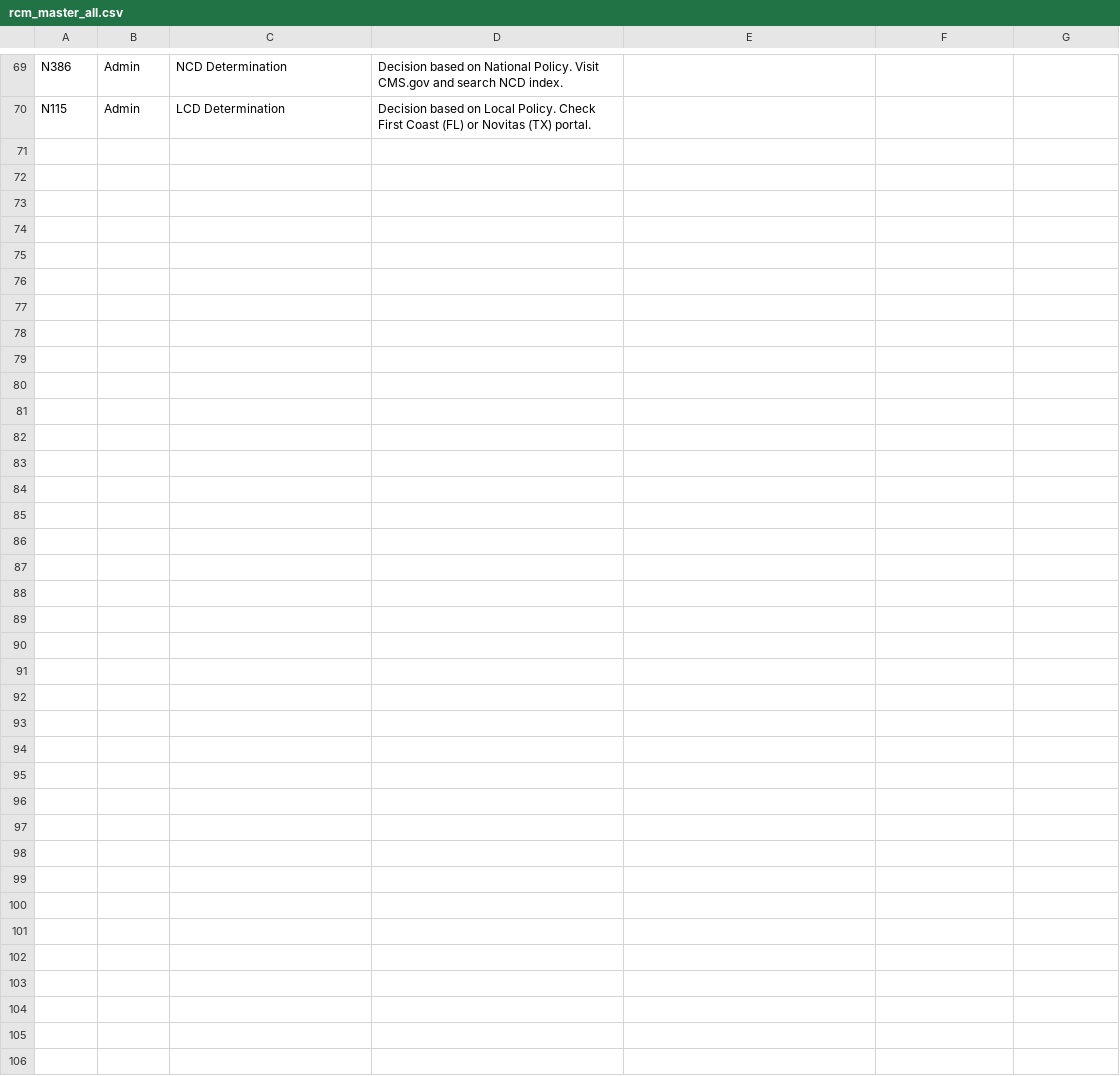
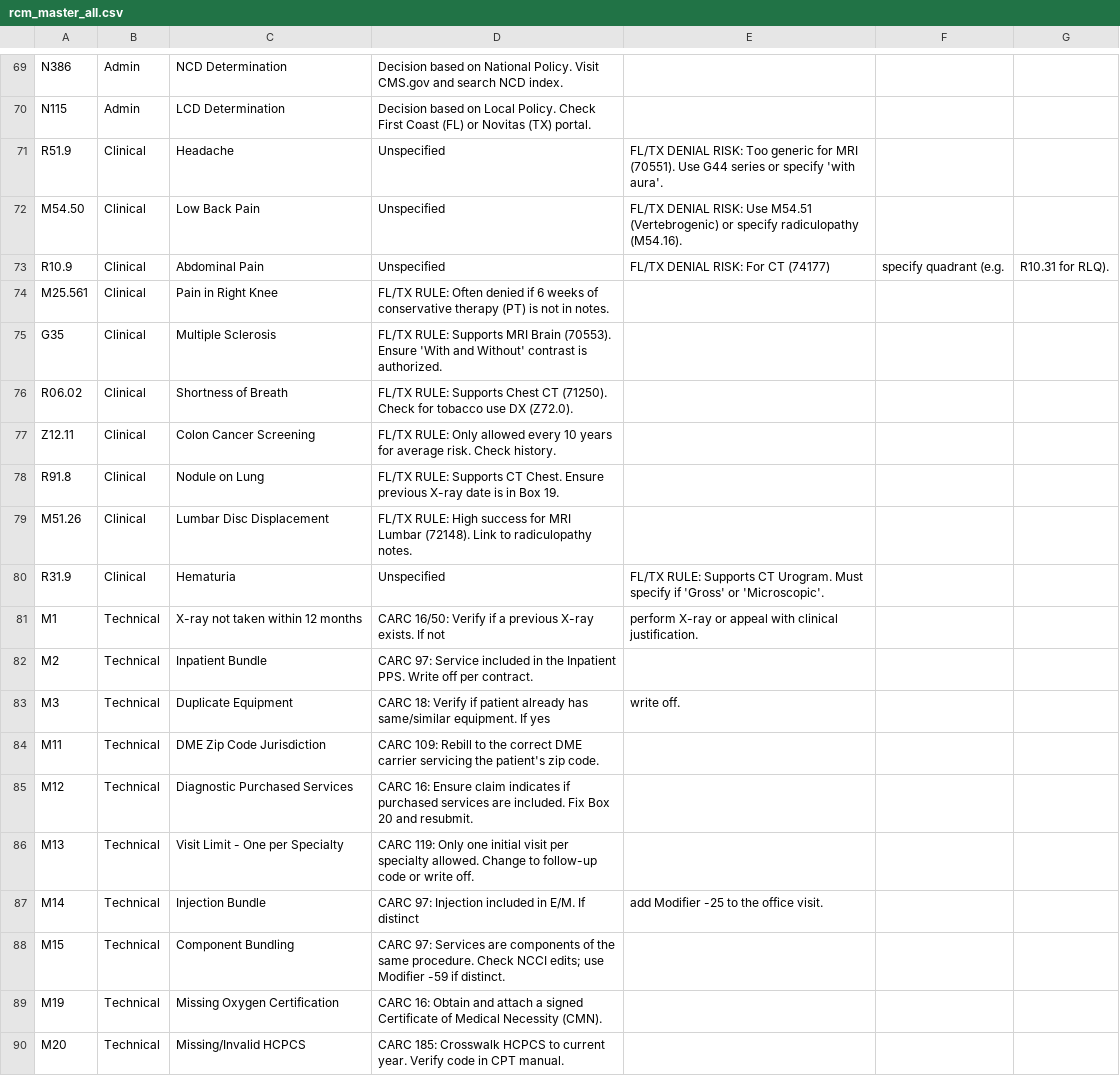
Before and after one commit to abner1986/RCM-Denial-Resolution-Tool, a CSV file: rcm_master_all.csv, drawn as a sheet; only a part is shown, gaps mark what is left out; the diff covers the shown part only.

Commit message:
rcm_master_all.csv

```diff
--- a/rcm_master_all.csv
+++ b/rcm_master_all.csv
@@ -70 +70,21 @@ N386,Admin,NCD Determination,Decision based on National Policy. Visit CMS.gov an
 N115,Admin,LCD Determination,Decision based on Local Policy. Check First Coast (FL) or Novitas (TX) portal.
+R51.9,Clinical,Headache, Unspecified,FL/TX DENIAL RISK: Too generic for MRI (70551). Use G44 series or specify 'with aura'.
+M54.50,Clinical,Low Back Pain, Unspecified,FL/TX DENIAL RISK: Use M54.51 (Vertebrogenic) or specify radiculopathy (M54.16).
+R10.9,Clinical,Abdominal Pain, Unspecified,FL/TX DENIAL RISK: For CT (74177), specify quadrant (e.g., R10.31 for RLQ).
+M25.561,Clinical,Pain in Right Knee,FL/TX RULE: Often denied if 6 weeks of conservative therapy (PT) is not in notes.
+G35,Clinical,Multiple Sclerosis,FL/TX RULE: Supports MRI Brain (70553). Ensure 'With and Without' contrast is authorized.
+R06.02,Clinical,Shortness of Breath,FL/TX RULE: Supports Chest CT (71250). Check for tobacco use DX (Z72.0).
+Z12.11,Clinical,Colon Cancer Screening,FL/TX RULE: Only allowed every 10 years for average risk. Check history.
+R91.8,Clinical,Nodule on Lung,FL/TX RULE: Supports CT Chest. Ensure previous X-ray date is in Box 19.
+M51.26,Clinical,Lumbar Disc Displacement,FL/TX RULE: High success for MRI Lumbar (72148). Link to radiculopathy notes.
+R31.9,Clinical,Hematuria, Unspecified,FL/TX RULE: Supports CT Urogram. Must specify if 'Gross' or 'Microscopic'.
+M1,Technical,X-ray not taken within 12 months,CARC 16/50: Verify if a previous X-ray exists. If not, perform X-ray or appeal with clinical justification.
+M2,Technical,Inpatient Bundle,CARC 97: Service included in the Inpatient PPS. Write off per contract.
+M3,Technical,Duplicate Equipment,CARC 18: Verify if patient already has same/similar equipment. If yes, write off.
+M11,Technical,DME Zip Code Jurisdiction,CARC 109: Rebill to the correct DME carrier servicing the patient's zip code.
+M12,Technical,Diagnostic Purchased Services,CARC 16: Ensure claim indicates if purchased services are included. Fix Box 20 and resubmit.
+M13,Technical,Visit Limit - One per Specialty,CARC 119: Only one initial visit per specialty allowed. Change to follow-up code or write off.
+M14,Technical,Injection Bundle,CARC 97: Injection included in E/M. If distinct, add Modifier -25 to the office visit.
+M15,Technical,Component Bundling,CARC 97: Services are components of the same procedure. Check NCCI edits; use Modifier -59 if distinct.
+M19,Technical,Missing Oxygen Certification,CARC 16: Obtain and attach a signed Certificate of Medical Necessity (CMN).
+M20,Technical,Missing/Invalid HCPCS,CARC 185: Crosswalk HCPCS to current year. Verify code in CPT manual.
```
Also changed, not shown: 23 added rows elsewhere in this file.
